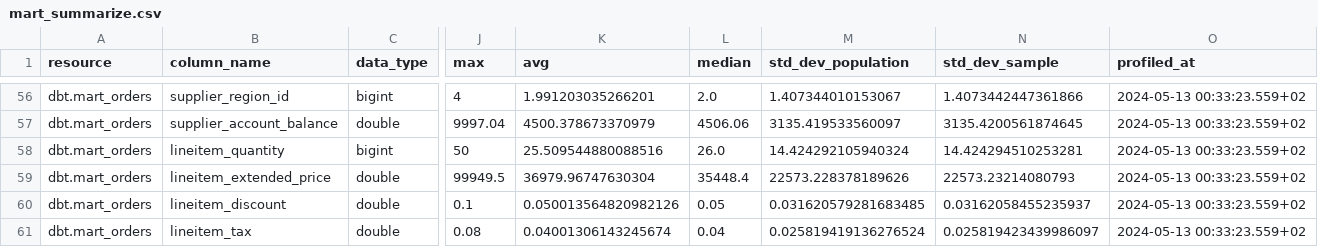
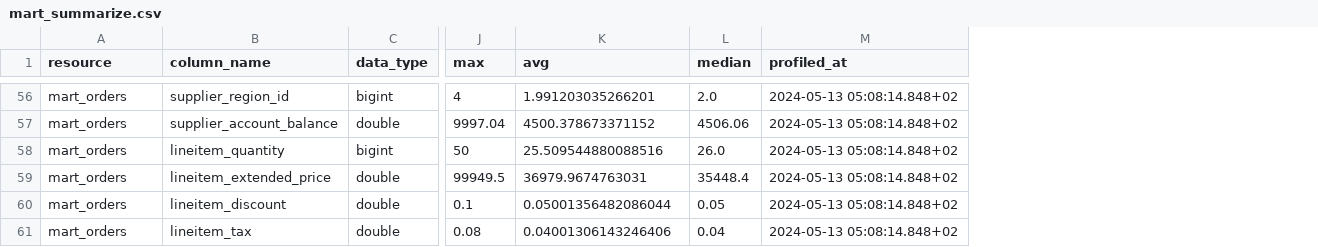
Before and after one commit to yxczt/dipterv, a CSV file: dipterv_v0/dbt_code_generator/mart/mart_summarize.csv, drawn as a sheet; only a part is shown, gaps mark what is left out; removed rows and columns are numbered as before the commit, all else as after; the diff covers the shown part only; the diff names each change by its address in the sheet, - before the commit and + after, or states it on an @@ line.

```diff
--- a/dipterv_v0/dbt_code_generator/mart/mart_summarize.csv
+++ b/dipterv_v0/dbt_code_generator/mart/mart_summarize.csv
-column M (std_dev_population), rows 56-61: 1.407344010153067 | 3135.419533560097 | 14.424292105940324 | 22573.228378189626 | 0.031620579281683485 | 0.025819419136276524
-column N (std_dev_sample), rows 56-61: 1.4073442447361866 | 3135.4200561874645 | 14.424294510253281 | 22573.23214080793 | 0.03162058455235937 | 0.025819423439986097
-A56:A61 (resource): dbt.mart_orders
+A56:A61 (resource): mart_orders
-M56:M61 (profiled_at): 2024-05-13 00:33:23.559+02
+M56:M61 (profiled_at): 2024-05-13 05:08:14.848+02
-K57 (avg): 4500.378673370979
+K57 (avg): 4500.378673371152
-K59 (avg): 36979.96747630304
+K59 (avg): 36979.9674763031
-K60 (avg): 0.050013564820982126
+K60 (avg): 0.05001356482086044
-K61 (avg): 0.04001306143245674
+K61 (avg): 0.04001306143246406
```
Also changed, not shown: 117 edited cells elsewhere in this file, dipterv_v0/dbt_code_generator/staging/stg_summarize.csv, 3 other files.
